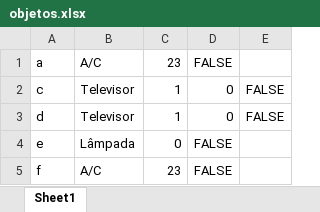
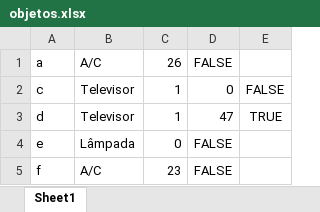
Before and after one commit to marcosvp20/TP_POO, an Excel workbook: objetos.xlsx, sheet Sheet1, drawn as a sheet; values as stored, in another font and other column widths than the file's, no borders; the diff names each change by its address in the sheet, - before the commit and + after, or states it on an @@ line.

```diff
--- a/objetos.xlsx (sheet Sheet1)
+++ b/objetos.xlsx (sheet Sheet1)
-C1: 23
+C1: 26
-D3: 0
+D3: 47
-E3: FALSE
+E3: TRUE
```
Also changed, not shown: automacoes.xlsx, automacoestemp.xlsx, 14 other files.
